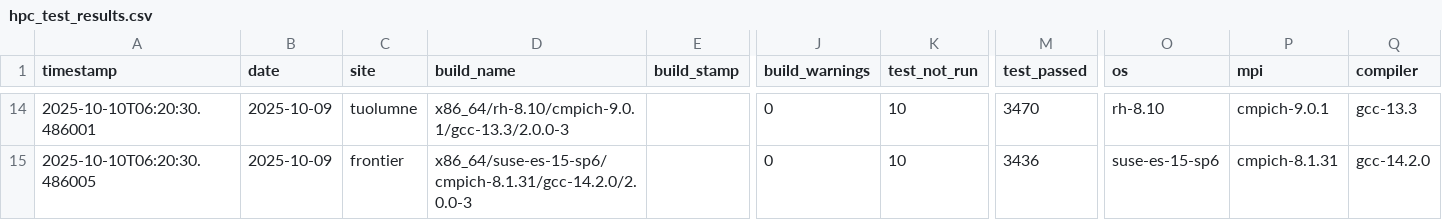
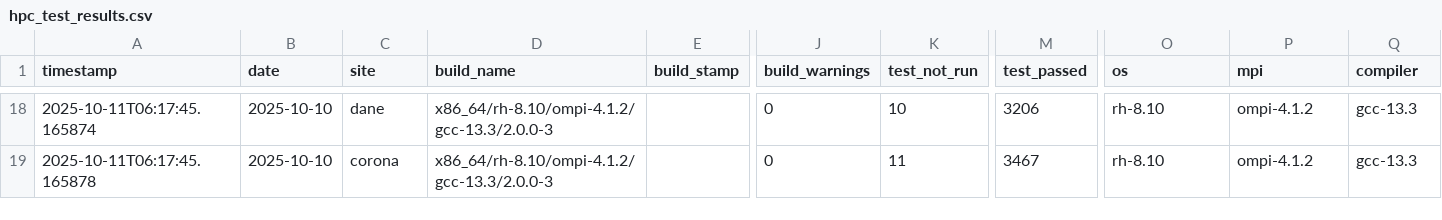
Before and after one commit to hyoklee/hpc-h5, a CSV file: src/hpc_test_results.csv, drawn as a sheet; only a part is shown, gaps mark what is left out; addresses are those after the commit; the diff covers the shown part only; the diff names each change by its address in the sheet, - before the commit and + after, or states it on an @@ line.

```diff
--- a/src/hpc_test_results.csv
+++ b/src/hpc_test_results.csv
-A18 (timestamp): 2025-10-10T06:20:30.486001
+A18 (timestamp): 2025-10-11T06:17:45.165874
-B18:B19 (date): 2025-10-09
+B18:B19 (date): 2025-10-10
-C18 (site): tuolumne
+C18 (site): dane
-D18 (build_name): x86_64/rh-8.10/cmpich-9.0.1/gcc-13.3/2.0.0-3
+D18 (build_name): x86_64/rh-8.10/ompi-4.1.2/gcc-13.3/2.0.0-3
-M18 (test_passed): 3470
+M18 (test_passed): 3206
-P18 (mpi): cmpich-9.0.1
+P18 (mpi): ompi-4.1.2
-A19 (timestamp): 2025-10-10T06:20:30.486005
+A19 (timestamp): 2025-10-11T06:17:45.165878
-C19 (site): frontier
+C19 (site): corona
-D19 (build_name): x86_64/suse-es-15-sp6/cmpich-8.1.31/gcc-14.2.0/2.0.0-3
+D19 (build_name): x86_64/rh-8.10/ompi-4.1.2/gcc-13.3/2.0.0-3
-K19 (test_not_run): 10
+K19 (test_not_run): 11
-M19 (test_passed): 3436
+M19 (test_passed): 3467
-O19 (os): suse-es-15-sp6
+O19 (os): rh-8.10
-P19 (mpi): cmpich-8.1.31
+P19 (mpi): ompi-4.1.2
-Q19 (compiler): gcc-14.2.0
+Q19 (compiler): gcc-13.3
```
Also changed, not shown: 5 added rows, 1 removed row and 66 edited cells elsewhere in this file, 2 other files.
